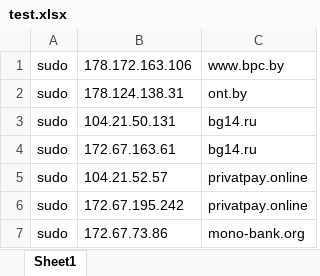
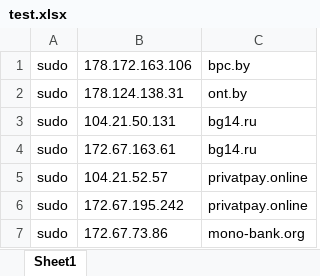
Before and after one commit to dmitryshagin/targets, an Excel workbook: test.xlsx, sheet Sheet1, drawn as a sheet; only a part is shown; values as stored, in another font and other column widths than the file's, no borders; the diff names each change by its address in the sheet, - before the commit and + after, or states it on an @@ line.

Commit message:
Add files via upload

```diff
--- a/test.xlsx (sheet Sheet1)
+++ b/test.xlsx (sheet Sheet1)
-C1: www.bpc.by
+C1: bpc.by
```
